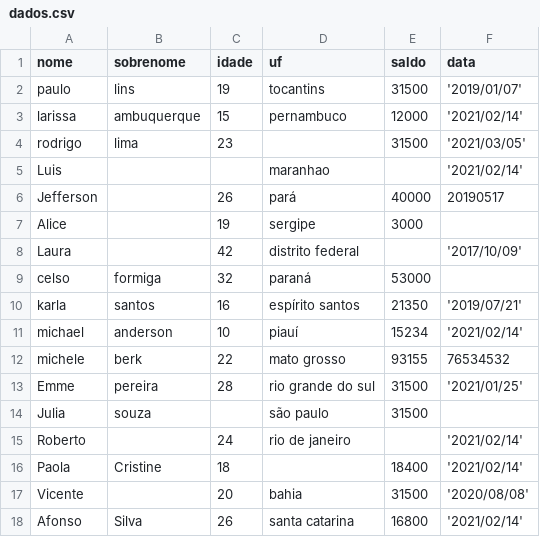
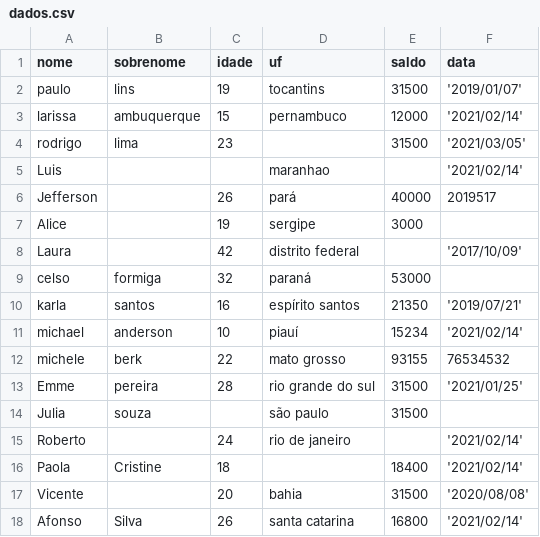
Before and after one commit to codingscode/Teste_Python, a CSV file: dados.csv, drawn as a sheet.

Commit message:
parte 72

```diff
--- a/dados.csv
+++ b/dados.csv
@@ -5,3 +5,3 @@ rodrigo,lima,23,,31500,'2021/03/05'
 Luis,,,maranhao,,'2021/02/14'
-Jefferson,,26,pará,40000,20190517
+Jefferson,,26,pará,40000,2019517
 Alice,,19,sergipe,3000,
```
